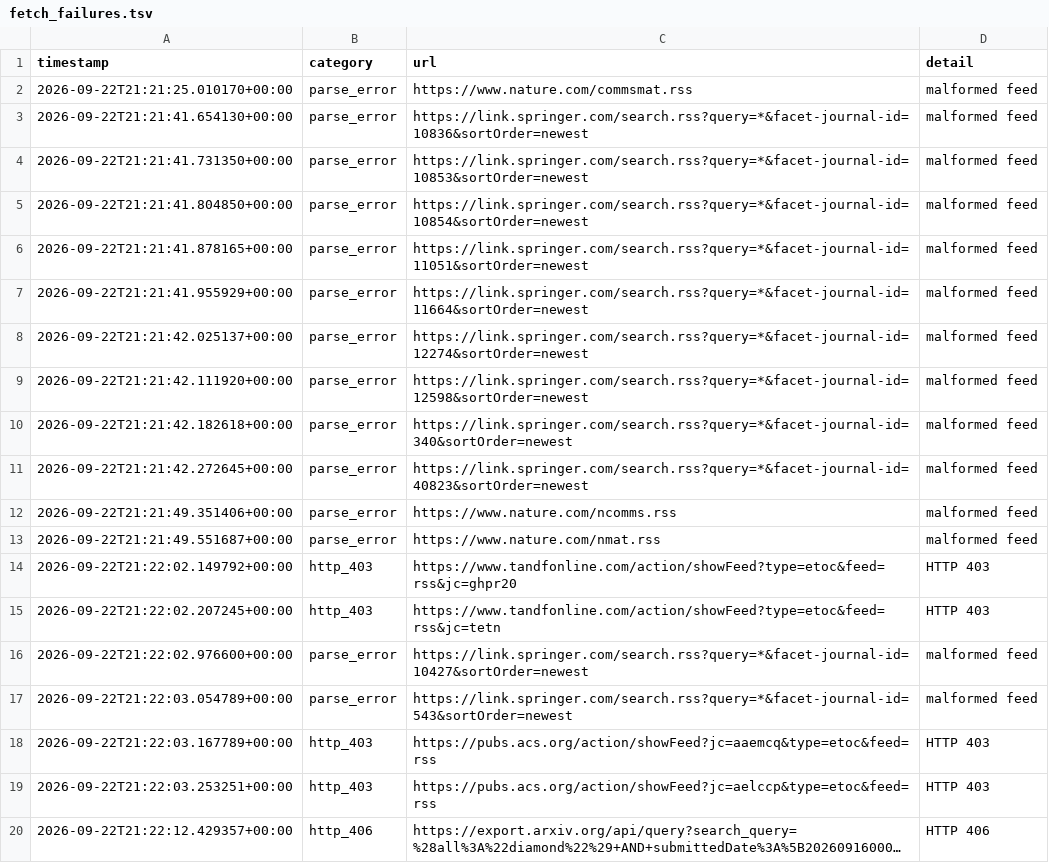
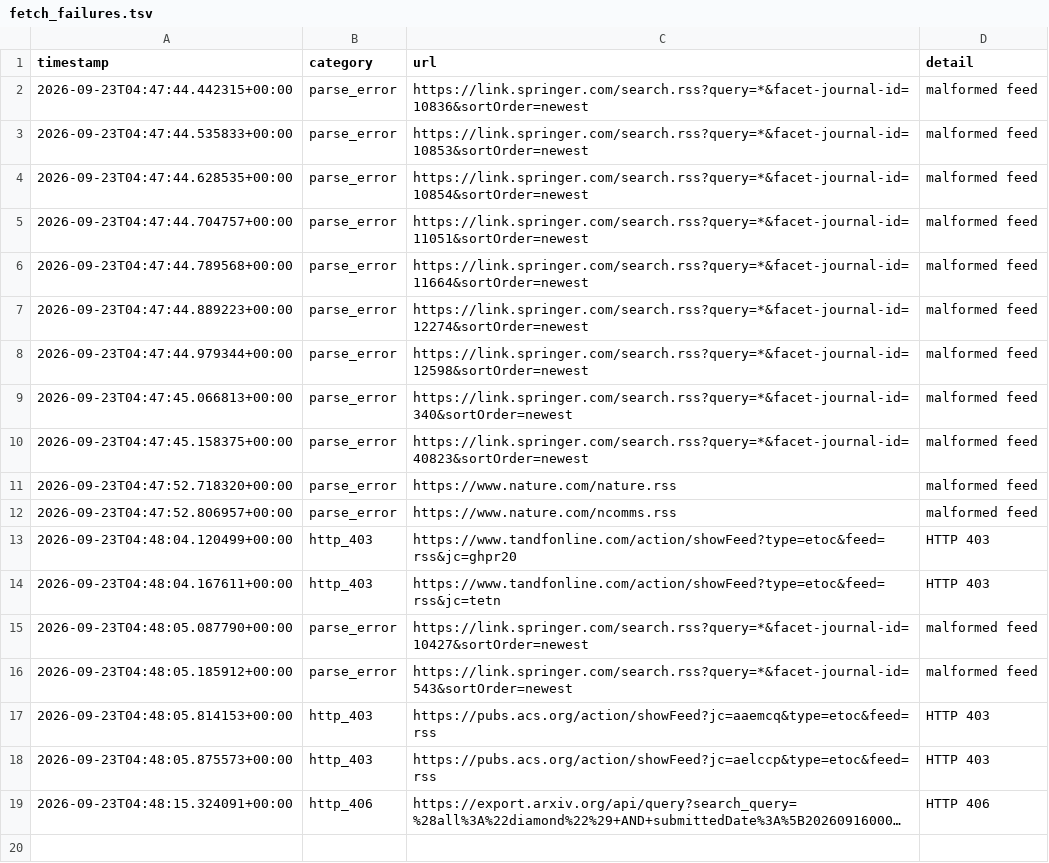
Before and after one commit to Llxyyds666/diamond-paper-feed, a TSV file: fetch_failures.tsv, drawn as a sheet; long unchanged cells end in …; removed rows and columns are numbered as before the commit, all else as after; the diff names each change by its address in the sheet, - before the commit and + after, or states it on an @@ line.

```diff
--- a/fetch_failures.tsv
+++ b/fetch_failures.tsv
-row 2: 2026-09-22T21:21:25.010170+00:00 | parse_error | https://www.nature.com/commsmat.rss | malformed feed
-A2 (timestamp): 2026-09-22T21:21:41.654130+00:00
+A2 (timestamp): 2026-09-23T04:47:44.442315+00:00
-A3 (timestamp): 2026-09-22T21:21:41.731350+00:00
+A3 (timestamp): 2026-09-23T04:47:44.535833+00:00
-A4 (timestamp): 2026-09-22T21:21:41.804850+00:00
+A4 (timestamp): 2026-09-23T04:47:44.628535+00:00
-A5 (timestamp): 2026-09-22T21:21:41.878165+00:00
+A5 (timestamp): 2026-09-23T04:47:44.704757+00:00
-A6 (timestamp): 2026-09-22T21:21:41.955929+00:00
+A6 (timestamp): 2026-09-23T04:47:44.789568+00:00
-A7 (timestamp): 2026-09-22T21:21:42.025137+00:00
+A7 (timestamp): 2026-09-23T04:47:44.889223+00:00
-A8 (timestamp): 2026-09-22T21:21:42.111920+00:00
+A8 (timestamp): 2026-09-23T04:47:44.979344+00:00
-A9 (timestamp): 2026-09-22T21:21:42.182618+00:00
+A9 (timestamp): 2026-09-23T04:47:45.066813+00:00
-A10 (timestamp): 2026-09-22T21:21:42.272645+00:00
+A10 (timestamp): 2026-09-23T04:47:45.158375+00:00
-A11 (timestamp): 2026-09-22T21:21:49.351406+00:00
+A11 (timestamp): 2026-09-23T04:47:52.718320+00:00
-C11 (url): https://www.nature.com/ncomms.rss
+C11 (url): https://www.nature.com/nature.rss
-A12 (timestamp): 2026-09-22T21:21:49.551687+00:00
+A12 (timestamp): 2026-09-23T04:47:52.806957+00:00
-C12 (url): https://www.nature.com/nmat.rss
+C12 (url): https://www.nature.com/ncomms.rss
-A13 (timestamp): 2026-09-22T21:22:02.149792+00:00
+A13 (timestamp): 2026-09-23T04:48:04.120499+00:00
-A14 (timestamp): 2026-09-22T21:22:02.207245+00:00
+A14 (timestamp): 2026-09-23T04:48:04.167611+00:00
-A15 (timestamp): 2026-09-22T21:22:02.976600+00:00
+A15 (timestamp): 2026-09-23T04:48:05.087790+00:00
-A16 (timestamp): 2026-09-22T21:22:03.054789+00:00
+A16 (timestamp): 2026-09-23T04:48:05.185912+00:00
-A17 (timestamp): 2026-09-22T21:22:03.167789+00:00
+A17 (timestamp): 2026-09-23T04:48:05.814153+00:00
-A18 (timestamp): 2026-09-22T21:22:03.253251+00:00
+A18 (timestamp): 2026-09-23T04:48:05.875573+00:00
-A19 (timestamp): 2026-09-22T21:22:12.429357+00:00
+A19 (timestamp): 2026-09-23T04:48:15.324091+00:00
```
Also changed, not shown: 2 other files.
